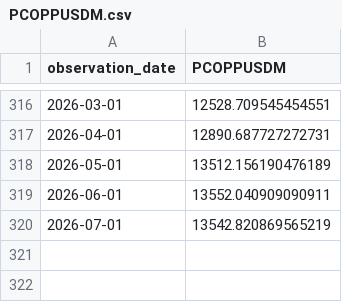
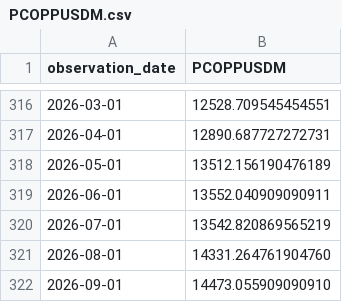
Before and after one commit to alphagenhq/alphagen, a CSV file: fred/PCOPPUSDM.csv, drawn as a sheet; only a part is shown, gaps mark what is left out; the diff names each change by its address in the sheet, - before the commit and + after, or states it on an @@ line.

Commit message:
AlphaGen FRED cache 2026-10-22T19:53Z

```diff
--- a/fred/PCOPPUSDM.csv
+++ b/fred/PCOPPUSDM.csv
+row 321: 2026-08-01 | 14331.264761904760
+row 322: 2026-09-01 | 14473.055909090910
```
Also changed, not shown: fred/PALUMUSDM.csv, fred/PMAIZMTUSDM.csv, 1 other file.
